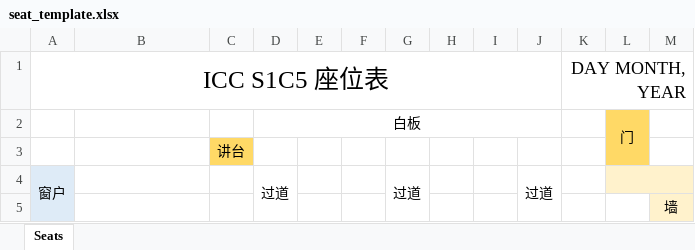
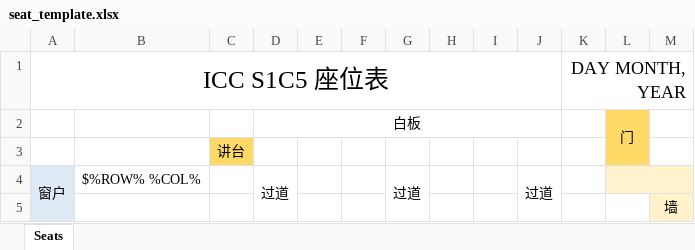
Before and after one commit to zimoluo/seat, an Excel workbook: library/seat_template.xlsx, sheet Seats, drawn as a sheet; values as stored, in another font and other column widths than the file's, no borders; the diff names each change by its address in the sheet, - before the commit and + after, or states it on an @@ line.

Commit message:
Now we have custom excel supply.
You still have to make a suitable template, though.
Use %ROW% to mark starting row, and %COL% to mark starting col.
Use DAY MONTH, YEAR to mark the date. It currently supports only one format as shown below.

```diff
--- a/library/seat_template.xlsx (sheet Seats)
+++ b/library/seat_template.xlsx (sheet Seats)
-B4: (empty)
+B4: $%ROW% %COL%
```
Also changed, not shown: 2 other files.
